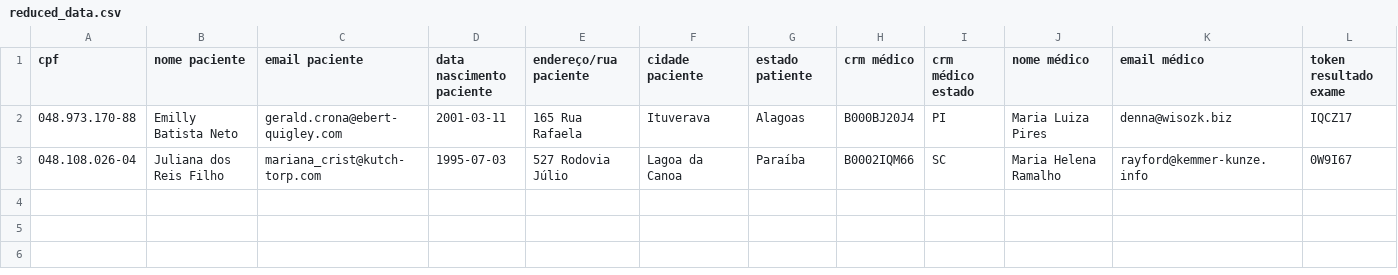
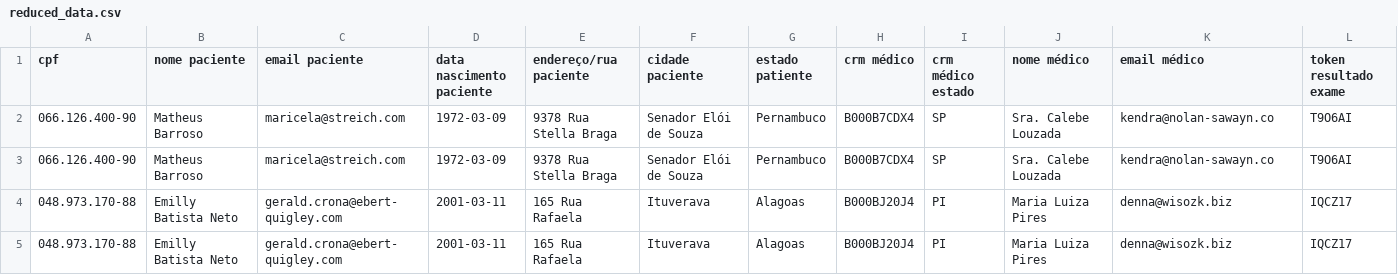
Before and after one commit to fredericomozzato/rebase_labs, a CSV file: backend/spec/support/reduced_data.csv, drawn as a sheet; only a part is shown; removed rows and columns are numbered as before the commit, all else as after; rows hold the shown columns only; the diff names each change by its address in the sheet, - before the commit and + after, or states it on an @@ line.

```diff
--- a/backend/spec/support/reduced_data.csv
+++ b/backend/spec/support/reduced_data.csv
+row 2: 066.126.400-90 | Matheus Barroso | maricela@streich.com | 1972-03-09 | 9378 Rua Stella Braga | Senador Elói de Souza | Pernambuco | B000B7CDX4 | SP | Sra. Calebe Louzada | kendra@nolan-sawayn.co | T9O6AI
+row 3: 066.126.400-90 | Matheus Barroso | maricela@streich.com | 1972-03-09 | 9378 Rua Stella Braga | Senador Elói de Souza | Pernambuco | B000B7CDX4 | SP | Sra. Calebe Louzada | kendra@nolan-sawayn.co | T9O6AI
-row 3: 048.108.026-04 | Juliana dos Reis Filho | mariana_crist@kutch-torp.com | 1995-07-03 | 527 Rodovia Júlio | Lagoa da Canoa | Paraíba | B0002IQM66 | SC | Maria Helena Ramalho | rayford@kemmer-kunze.info | 0W9I67
+row 5: 048.973.170-88 | Emilly Batista Neto | gerald.crona@ebert-quigley.com | 2001-03-11 | 165 Rua Rafaela | Ituverava | Alagoas | B000BJ20J4 | PI | Maria Luiza Pires | denna@wisozk.biz | IQCZ17
```
Also changed, not shown: 12 other files.
